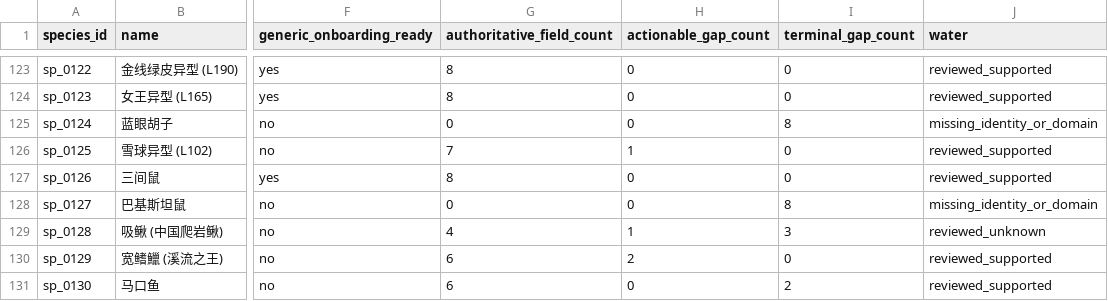
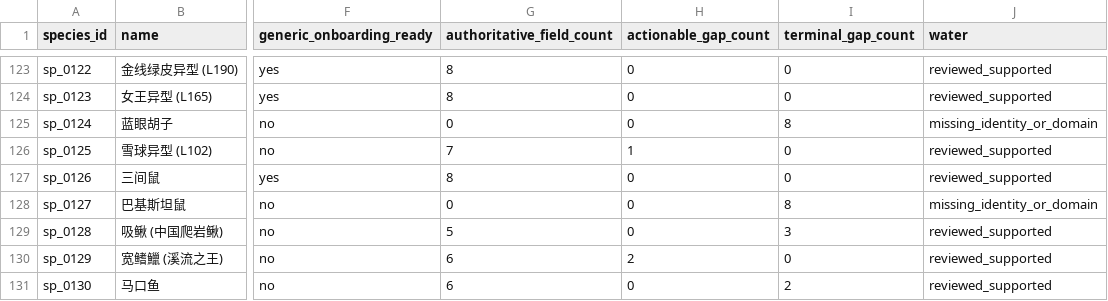
Before and after one commit to chusday97/aquaguide-tank-guide, a CSV file: docs/compatibility_core_field_coverage.csv, drawn as a sheet; only a part is shown, gaps mark what is left out; the diff covers the shown part only; the diff names each change by its address in the sheet, - before the commit and + after, or states it on an @@ line.

```diff
--- a/docs/compatibility_core_field_coverage.csv
+++ b/docs/compatibility_core_field_coverage.csv
-G129 (authoritative_field_count): 4
+G129 (authoritative_field_count): 5
-H129 (actionable_gap_count): 1
+H129 (actionable_gap_count): 0
-J129 (water): reviewed_unknown
+J129 (water): reviewed_supported
```
Also changed, not shown: 36 edited cells elsewhere in this file, 11 other files.
